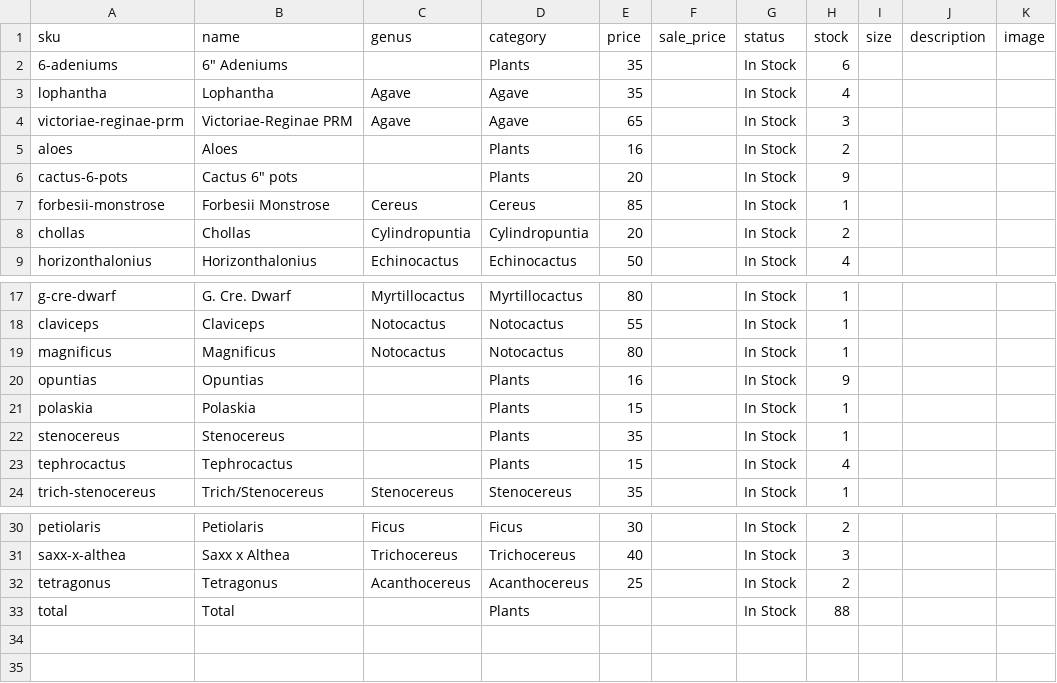
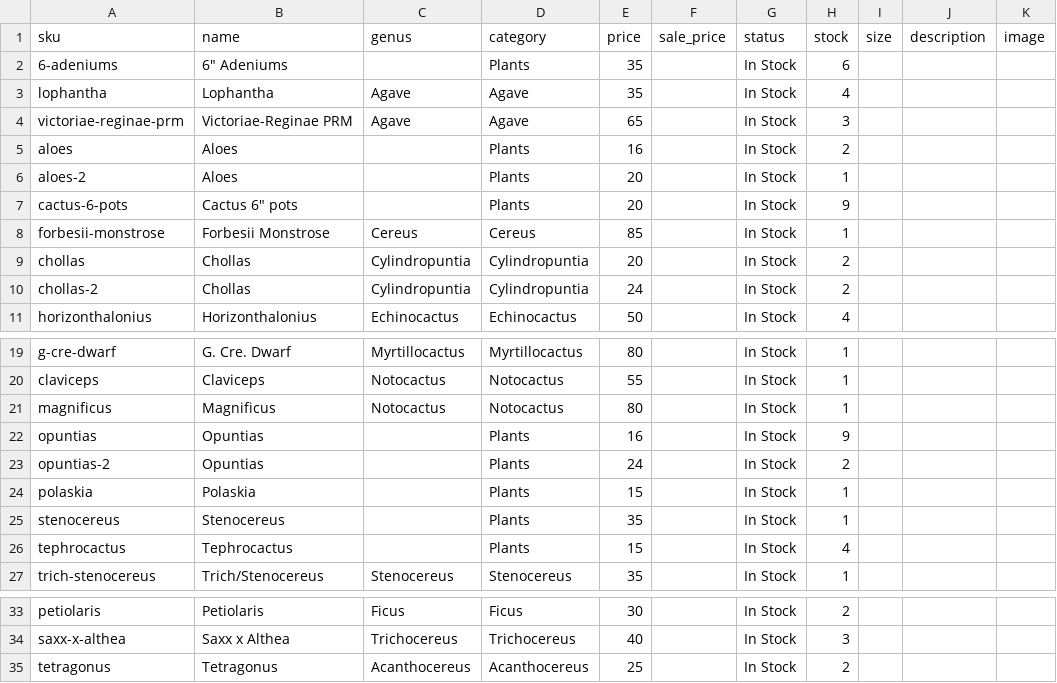
Before and after one commit to rumerlaw/sp-web, a CSV file: data/inventory.csv, drawn as a sheet; only a part is shown, gaps mark what is left out; removed rows and columns are numbered as before the commit, all else as after; the diff names each change by its address in the sheet, - before the commit and + after, or states it on an @@ line.

Commit message:
Sync inventory from Dropbox

```diff
--- a/data/inventory.csv
+++ b/data/inventory.csv
+row 6: aloes-2 | Aloes |  | Plants | 20 |  | In Stock | 1
+row 10: chollas-2 | Chollas | Cylindropuntia | Cylindropuntia | 24 |  | In Stock | 2
+row 23: opuntias-2 | Opuntias |  | Plants | 24 |  | In Stock | 2
-row 33: total | Total |  | Plants |  |  | In Stock | 88
```
Also changed, not shown: 1 other file.
